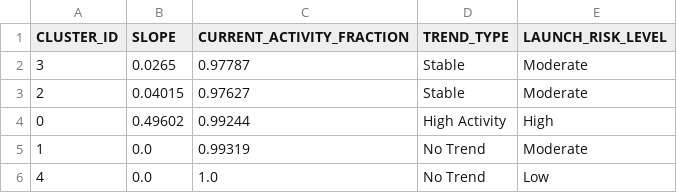
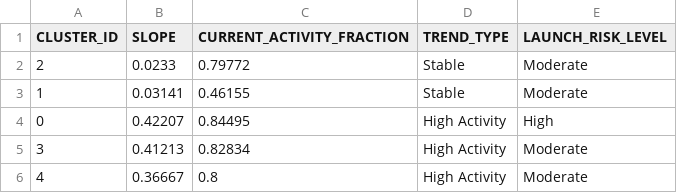
Before and after one commit to Sushrut2007/SpaceDebrisRadar.AI, a CSV file: data/outputs/trend_summary.csv, drawn as a sheet.

```diff
--- a/data/outputs/trend_summary.csv
+++ b/data/outputs/trend_summary.csv
@@ -1,6 +1,6 @@
 CLUSTER_ID,SLOPE,CURRENT_ACTIVITY_FRACTION,TREND_TYPE,LAUNCH_RISK_LEVEL
-3,0.0265,0.97787,Stable,Moderate
-2,0.04015,0.97627,Stable,Moderate
-0,0.49602,0.99244,High Activity,High
-1,0.0,0.99319,No Trend,Moderate
-4,0.0,1.0,No Trend,Low
+2,0.0233,0.79772,Stable,Moderate
+1,0.03141,0.46155,Stable,Moderate
+0,0.42207,0.84495,High Activity,High
+3,0.41213,0.82834,High Activity,Moderate
+4,0.36667,0.8,High Activity,Moderate
```
Also changed, not shown: data/outputs/anomalies.csv, 4 other files.
